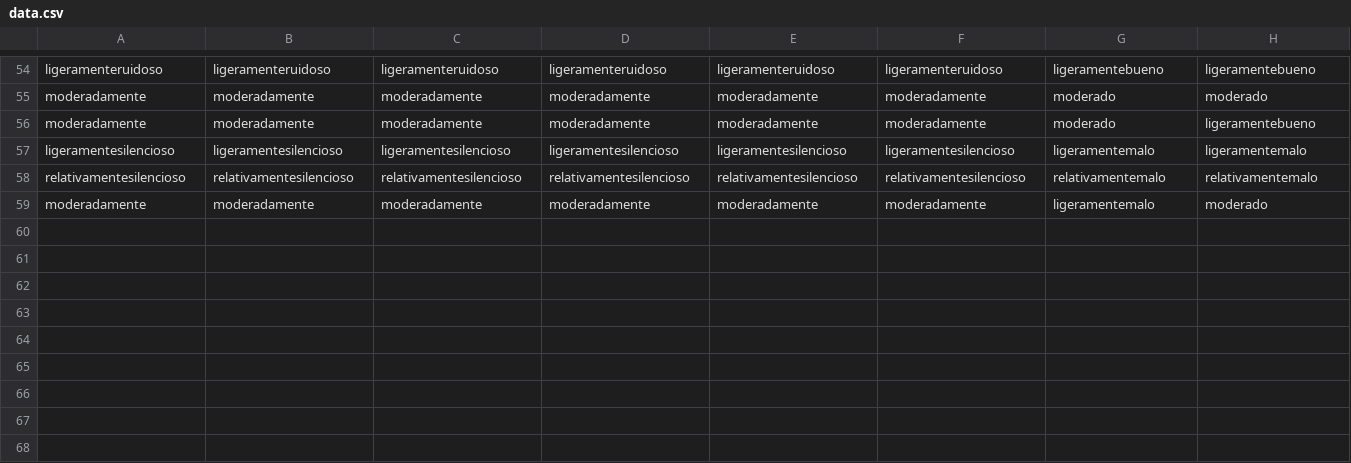
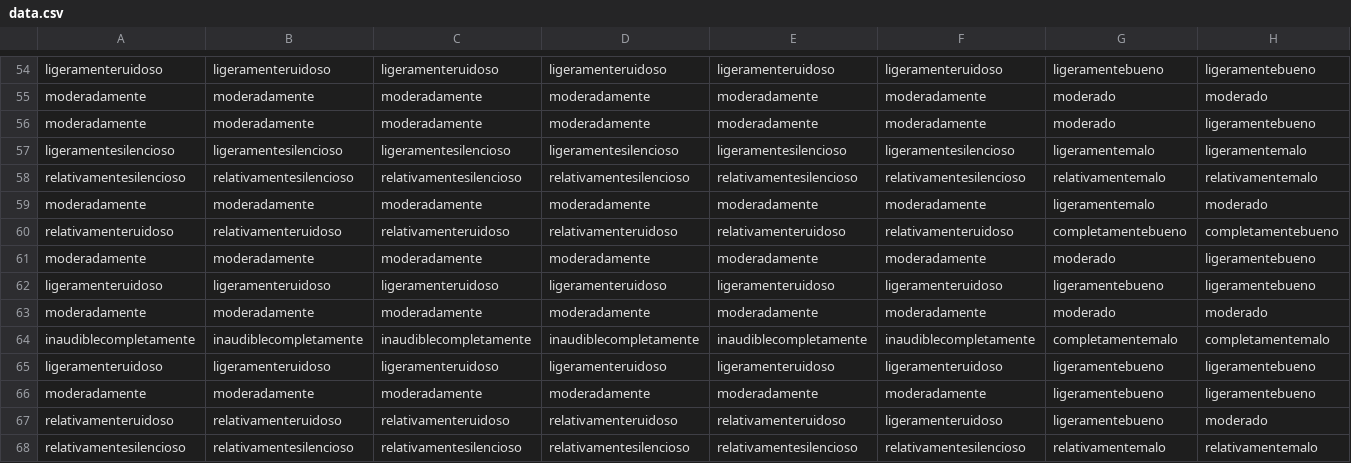
Before and after one commit to dromu/SoundEmotion, a CSV file: Output/data.csv, drawn as a sheet; only a part is shown, gaps mark what is left out; the diff names each change by its address in the sheet, - before the commit and + after, or states it on an @@ line.

Commit message:
V1 Completa

```diff
--- a/Output/data.csv
+++ b/Output/data.csv
+row 60: relativamenteruidoso | relativamenteruidoso | relativamenteruidoso | relativamenteruidoso | relativamenteruidoso | relativamenteruidoso | completamentebueno | completamentebueno
+row 61: moderadamente | moderadamente | moderadamente | moderadamente | moderadamente | moderadamente | moderado | ligeramentebueno
+row 62: ligeramenteruidoso | ligeramenteruidoso | ligeramenteruidoso | ligeramenteruidoso | ligeramenteruidoso | ligeramenteruidoso | ligeramentebueno | ligeramentebueno
+row 63: moderadamente | moderadamente | moderadamente | moderadamente | moderadamente | moderadamente | moderado | moderado
+row 64: inaudiblecompletamente | inaudiblecompletamente | inaudiblecompletamente | inaudiblecompletamente | inaudiblecompletamente | inaudiblecompletamente | completamentemalo | completamentemalo
+row 65: ligeramenteruidoso | ligeramenteruidoso | ligeramenteruidoso | ligeramenteruidoso | ligeramenteruidoso | ligeramenteruidoso | ligeramentebueno | ligeramentebueno
+row 66: moderadamente | moderadamente | moderadamente | moderadamente | moderadamente | moderadamente | ligeramentebueno | ligeramentebueno
+row 67: relativamenteruidoso | relativamenteruidoso | relativamenteruidoso | relativamenteruidoso | relativamenteruidoso | ligeramenteruidoso | ligeramentebueno | moderado
+row 68: relativamentesilencioso | relativamentesilencioso | relativamentesilencioso | relativamentesilencioso | relativamentesilencioso | relativamentesilencioso | relativamentemalo | relativamentemalo
```
Also changed, not shown: coordinates.csv, 11 other files.
